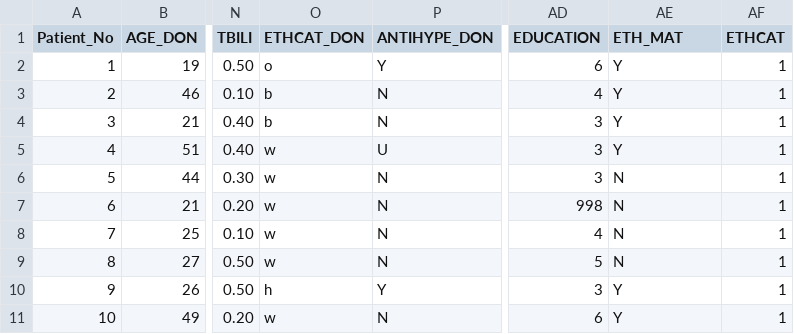
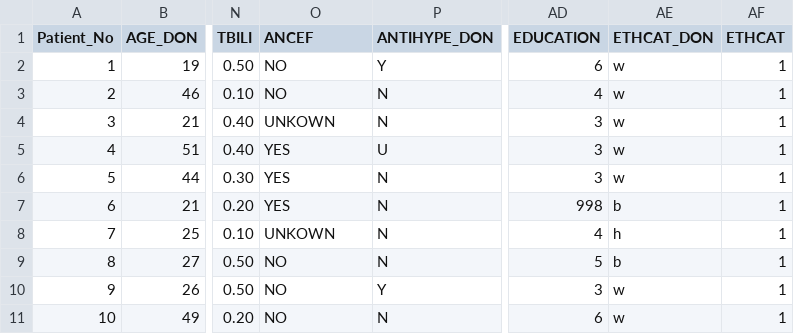
Before and after one commit to Ying-Ju/DOE-Framework-Supplemental-Material, a CSV file: example_data.csv, drawn as a sheet; only a part is shown, gaps mark what is left out; the diff names each change by its address in the sheet, - before the commit and + after, or states it on an @@ line.

Commit message:
Update example_data.csv

```diff
--- a/example_data.csv
+++ b/example_data.csv
-O1: ETHCAT_DON
+O1: ANCEF
-AE1: ETH_MAT
+AE1: ETHCAT_DON
-O2 (ANCEF): o
+O2 (ANCEF): NO
-AE2:AE5 (ETHCAT_DON): Y
+AE2:AE5 (ETHCAT_DON): w
-O3 (ANCEF): b
+O3 (ANCEF): NO
-O4 (ANCEF): b
+O4 (ANCEF): UNKOWN
-O5:O7 (ANCEF): w
+O5:O7 (ANCEF): YES
-AE6 (ETHCAT_DON): N
+AE6 (ETHCAT_DON): w
-AE7 (ETHCAT_DON): N
+AE7 (ETHCAT_DON): b
-O8 (ANCEF): w
+O8 (ANCEF): UNKOWN
-AE8 (ETHCAT_DON): N
+AE8 (ETHCAT_DON): h
-O9 (ANCEF): w
+O9 (ANCEF): NO
-AE9 (ETHCAT_DON): N
+AE9 (ETHCAT_DON): b
-O10 (ANCEF): h
+O10 (ANCEF): NO
-AE10:AE11 (ETHCAT_DON): Y
+AE10:AE11 (ETHCAT_DON): w
-O11 (ANCEF): w
+O11 (ANCEF): NO
```
